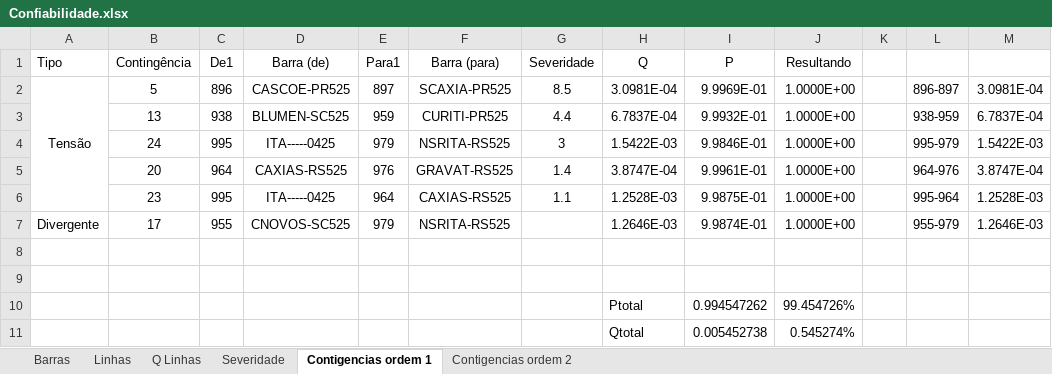
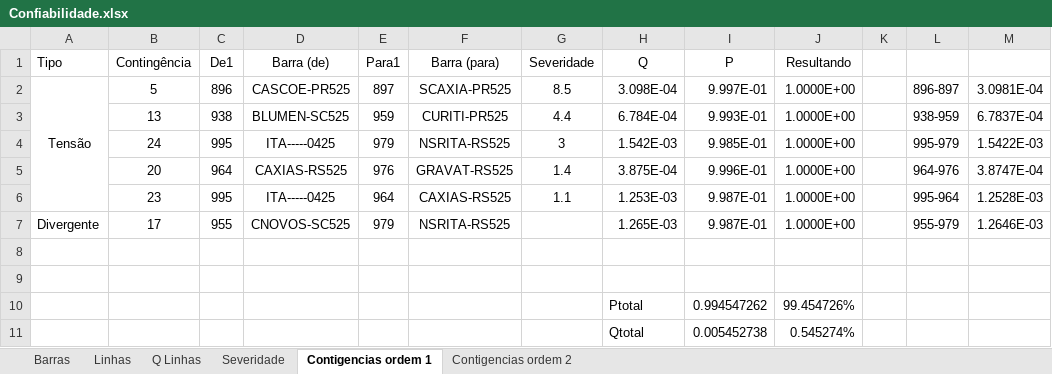
Before and after one commit to LeonardoFdSantos/Confiabilidade, an Excel workbook: STB32/Confiabilidade.xlsx, sheet Contigencias ordem 1, drawn as a sheet; values as stored, in another font and other column widths than the file's, no borders; table styles not drawn; the diff names each change by its address in the sheet, - before the commit and + after, or states it on an @@ line.

```diff
--- a/STB32/Confiabilidade.xlsx (sheet Contigencias ordem 1)
+++ b/STB32/Confiabilidade.xlsx (sheet Contigencias ordem 1)
-H2 (Q): 3.0981E-04
+H2 (Q): 3.098E-04
-I2 (P): 9.9969E-01
+I2 (P): 9.997E-01
-H3 (Q): 6.7837E-04
+H3 (Q): 6.784E-04
-I3 (P): 9.9932E-01
+I3 (P): 9.993E-01
-H4 (Q): 1.5422E-03
+H4 (Q): 1.542E-03
-I4 (P): 9.9846E-01
+I4 (P): 9.985E-01
-H5 (Q): 3.8747E-04
+H5 (Q): 3.875E-04
-I5 (P): 9.9961E-01
+I5 (P): 9.996E-01
-H6 (Q): 1.2528E-03
+H6 (Q): 1.253E-03
-I6 (P): 9.9875E-01
+I6 (P): 9.987E-01
-H7 (Q): 1.2646E-03
+H7 (Q): 1.265E-03
-I7 (P): 9.9874E-01
+I7 (P): 9.987E-01
```
Also changed, not shown: sheet Q Linhas, 6 other files.
